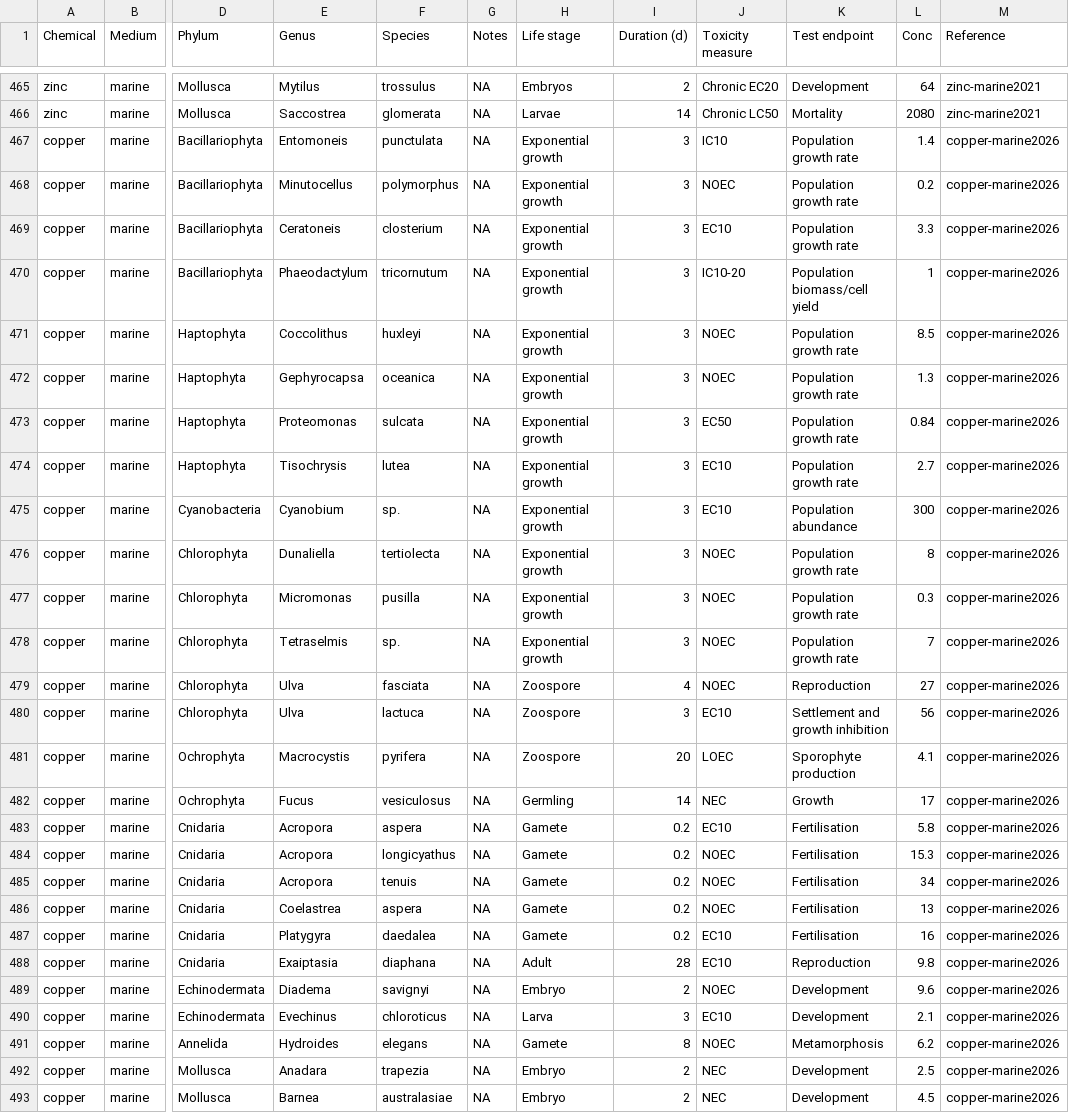
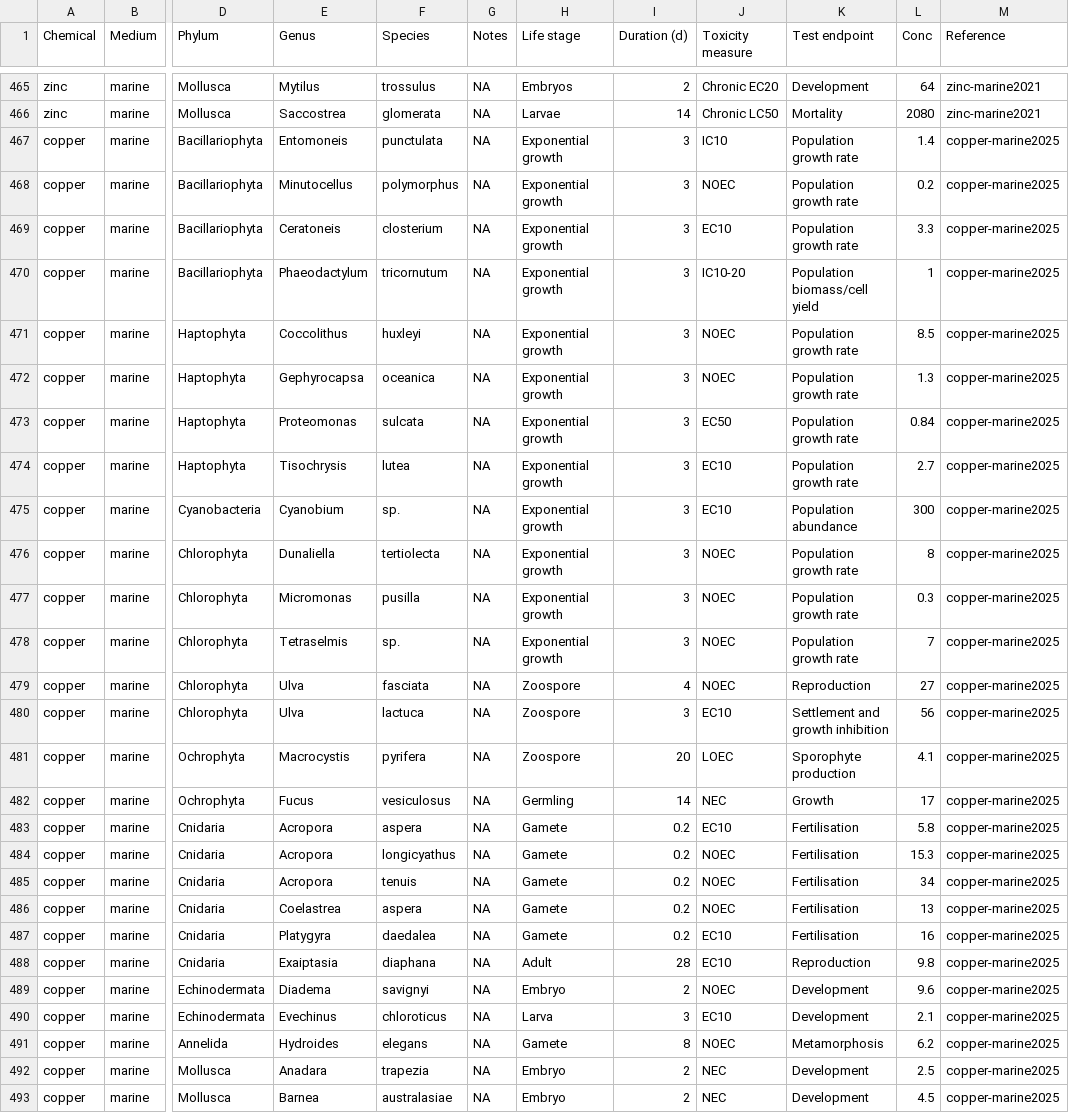
Before and after one commit to open-AIMS/ssddata, a CSV file: data-raw/anzg/anzg.csv, drawn as a sheet; only a part is shown, gaps mark what is left out; the diff covers the shown part only; the diff names each change by its address in the sheet, - before the commit and + after, or states it on an @@ line.

```diff
--- a/data-raw/anzg/anzg.csv
+++ b/data-raw/anzg/anzg.csv
-M467:M493 (Reference): copper-marine2026
+M467:M493 (Reference): copper-marine2025
```
Also changed, not shown: 26 edited cells elsewhere in this file, 15 other files.
